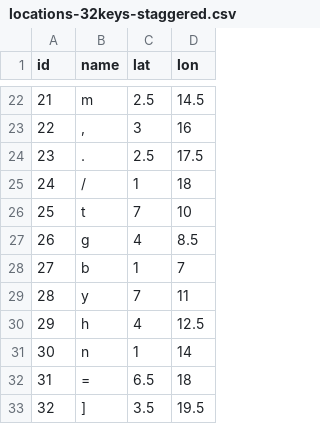
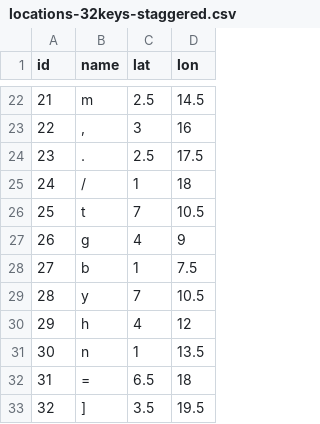
Before and after one commit to binarybottle/typing-data, a CSV file: locations-32keys-staggered.csv, drawn as a sheet; only a part is shown, gaps mark what is left out.

Commit message:
Update locations-32keys-staggered.csv

```diff
--- a/locations-32keys-staggered.csv
+++ b/locations-32keys-staggered.csv
@@ -25,8 +25,8 @@ id,name,lat,lon
 24,"/",1,18
-25,t,7,10
-26,g,4,8.5
-27,b,1,7
-28,y,7,11
-29,h,4,12.5
-30,n,1,14
+25,t,7,10.5
+26,g,4,9
+27,b,1,7.5
+28,y,7,10.5
+29,h,4,12
+30,n,1,13.5
 31,"=",6.5,18
```
